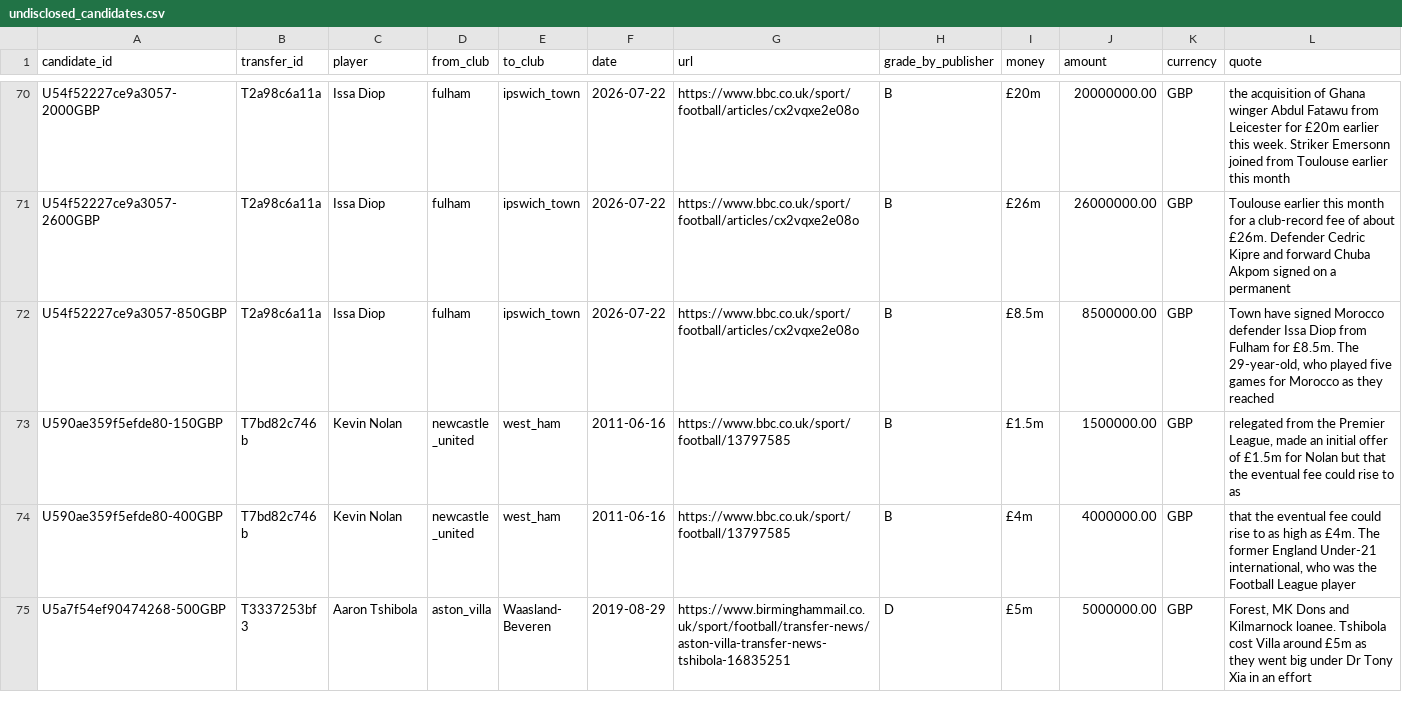
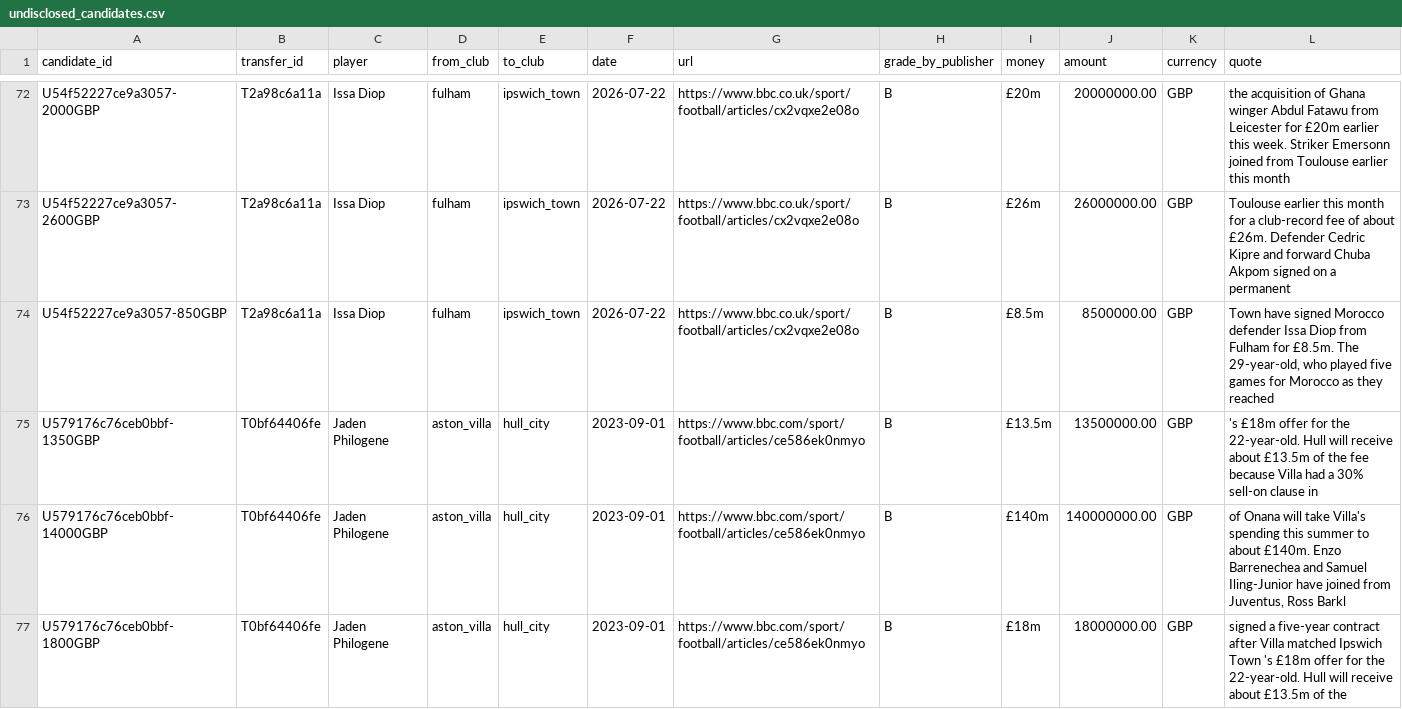
Before and after one commit to marketmarathon/race-through-time, a CSV file: data/rtt-101/source/undisclosed_candidates.csv, drawn as a sheet; only a part is shown, gaps mark what is left out; the shorter side is filled out with more unchanged rows; rows hold the shown columns only; the diff covers the shown part only; the diff names each change by its address in the sheet, - before the commit and + after, or states it on an @@ line.

```diff
--- a/data/rtt-101/source/undisclosed_candidates.csv
+++ b/data/rtt-101/source/undisclosed_candidates.csv
+row 75: U579176c76ceb0bbf-1350GBP | T0bf64406fe | Jaden Philogene | aston_villa | hull_city | 2023-09-01 | https://www.bbc.com/sport/football/articles/ce586ek0nmyo | B | £13.5m | 13500000.00 | GBP | 's £18m offer for the 22-year-old. Hull will receive about £13.5m of the fee because Villa had a 30% sell-on clause in
+row 76: U579176c76ceb0bbf-14000GBP | T0bf64406fe | Jaden Philogene | aston_villa | hull_city | 2023-09-01 | https://www.bbc.com/sport/football/articles/ce586ek0nmyo | B | £140m | 140000000.00 | GBP | of Onana will take Villa's spending this summer to about £140m. Enzo Barrenechea and Samuel Iling-Junior have joined from Juventus, Ross Barkl
+row 77: U579176c76ceb0bbf-1800GBP | T0bf64406fe | Jaden Philogene | aston_villa | hull_city | 2023-09-01 | https://www.bbc.com/sport/football/articles/ce586ek0nmyo | B | £18m | 18000000.00 | GBP | signed a five-year contract after Villa matched Ipswich Town 's £18m offer for the 22-year-old. Hull will receive about £13.5m of the
```
Also changed, not shown: 5 added rows elsewhere in this file, data/rtt-101/club_season.csv, data/rtt-101/coverage.csv, 18 other files.
